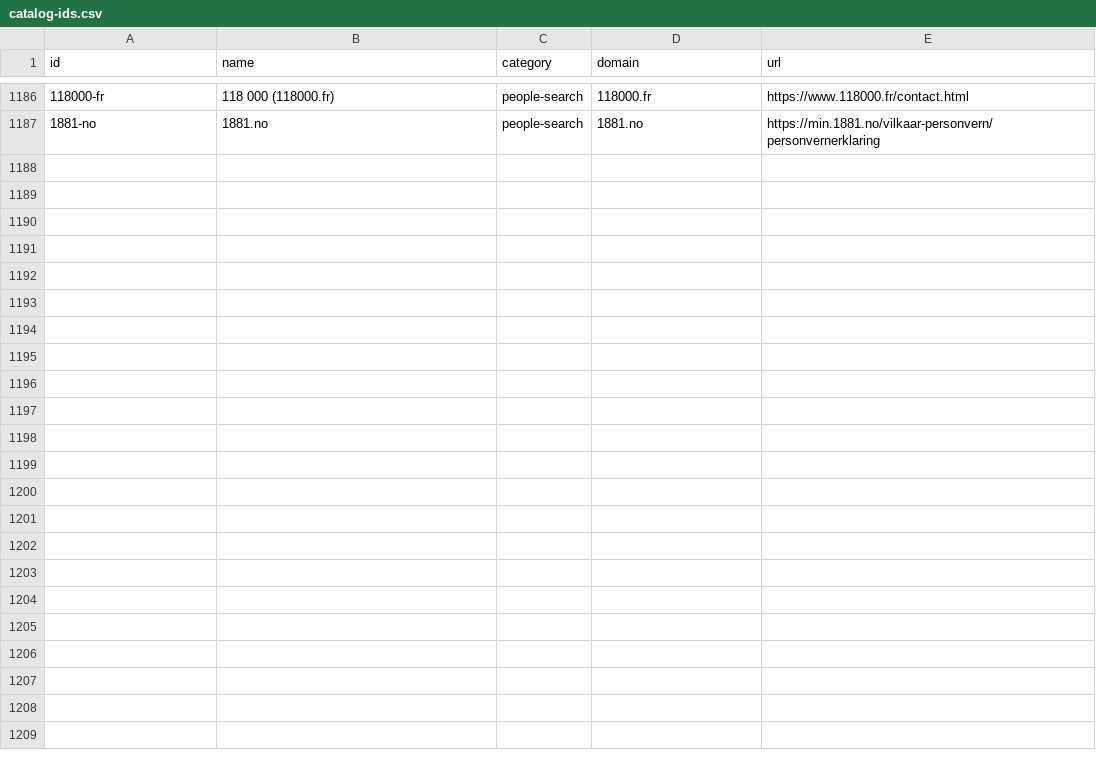
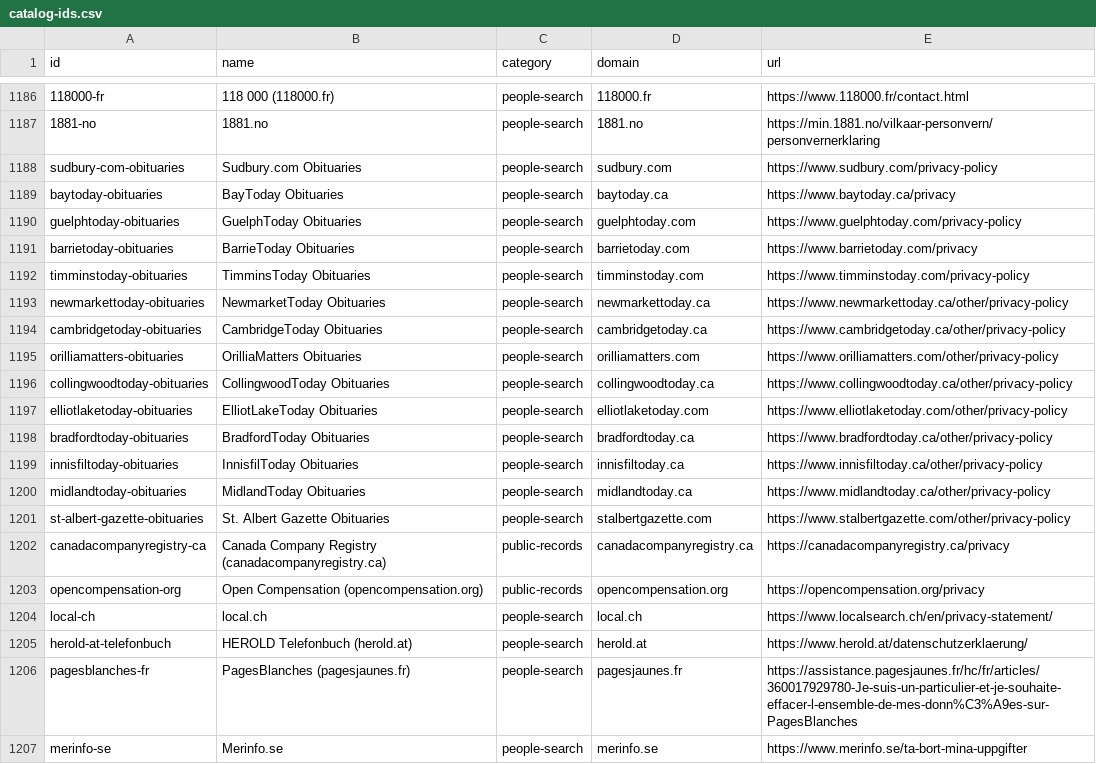
Before and after one commit to cvs0/data-brokers-list, a CSV file: data/v1/catalog-ids.csv, drawn as a sheet; only a part is shown, gaps mark what is left out; the diff names each change by its address in the sheet, - before the commit and + after, or states it on an @@ line.

```diff
--- a/data/v1/catalog-ids.csv
+++ b/data/v1/catalog-ids.csv
+row 1188: sudbury-com-obituaries | Sudbury.com Obituaries | people-search | sudbury.com | https://www.sudbury.com/privacy-policy
+row 1189: baytoday-obituaries | BayToday Obituaries | people-search | baytoday.ca | https://www.baytoday.ca/privacy
+row 1190: guelphtoday-obituaries | GuelphToday Obituaries | people-search | guelphtoday.com | https://www.guelphtoday.com/privacy-policy
+row 1191: barrietoday-obituaries | BarrieToday Obituaries | people-search | barrietoday.com | https://www.barrietoday.com/privacy
+row 1192: timminstoday-obituaries | TimminsToday Obituaries | people-search | timminstoday.com | https://www.timminstoday.com/privacy-policy
+row 1193: newmarkettoday-obituaries | NewmarketToday Obituaries | people-search | newmarkettoday.ca | https://www.newmarkettoday.ca/other/privacy-policy
+row 1194: cambridgetoday-obituaries | CambridgeToday Obituaries | people-search | cambridgetoday.ca | https://www.cambridgetoday.ca/other/privacy-policy
+row 1195: orilliamatters-obituaries | OrilliaMatters Obituaries | people-search | orilliamatters.com | https://www.orilliamatters.com/other/privacy-policy
+row 1196: collingwoodtoday-obituaries | CollingwoodToday Obituaries | people-search | collingwoodtoday.ca | https://www.collingwoodtoday.ca/other/privacy-policy
+row 1197: elliotlaketoday-obituaries | ElliotLakeToday Obituaries | people-search | elliotlaketoday.com | https://www.elliotlaketoday.com/other/privacy-policy
+row 1198: bradfordtoday-obituaries | BradfordToday Obituaries | people-search | bradfordtoday.ca | https://www.bradfordtoday.ca/other/privacy-policy
+row 1199: innisfiltoday-obituaries | InnisfilToday Obituaries | people-search | innisfiltoday.ca | https://www.innisfiltoday.ca/other/privacy-policy
+row 1200: midlandtoday-obituaries | MidlandToday Obituaries | people-search | midlandtoday.ca | https://www.midlandtoday.ca/other/privacy-policy
+row 1201: st-albert-gazette-obituaries | St. Albert Gazette Obituaries | people-search | stalbertgazette.com | https://www.stalbertgazette.com/other/privacy-policy
+row 1202: canadacompanyregistry-ca | Canada Company Registry (canadacompanyregistry.ca) | public-records | canadacompanyregistry.ca | https://canadacompanyregistry.ca/privacy
+row 1203: opencompensation-org | Open Compensation (opencompensation.org) | public-records | opencompensation.org | https://opencompensation.org/privacy
+row 1204: local-ch | local.ch | people-search | local.ch | https://www.localsearch.ch/en/privacy-statement/
+row 1205: herold-at-telefonbuch | HEROLD Telefonbuch (herold.at) | people-search | herold.at | https://www.herold.at/datenschutzerklaerung/
+row 1206: pagesblanches-fr | PagesBlanches (pagesjaunes.fr) | people-search | pagesjaunes.fr | https://assistance.pagesjaunes.fr/hc/fr/articles/360017929780-Je-suis-un-particulier-et-je-souhaite-effacer-l-ensemble-de-mes-donn%C3%A9es-sur-PagesBlanches
+row 1207: merinfo-se | Merinfo.se | people-search | merinfo.se | https://www.merinfo.se/ta-bort-mina-uppgifter
```
Also changed, not shown: data/v3/brokers.csv, data/v4/brokers.csv, 15 other files.
